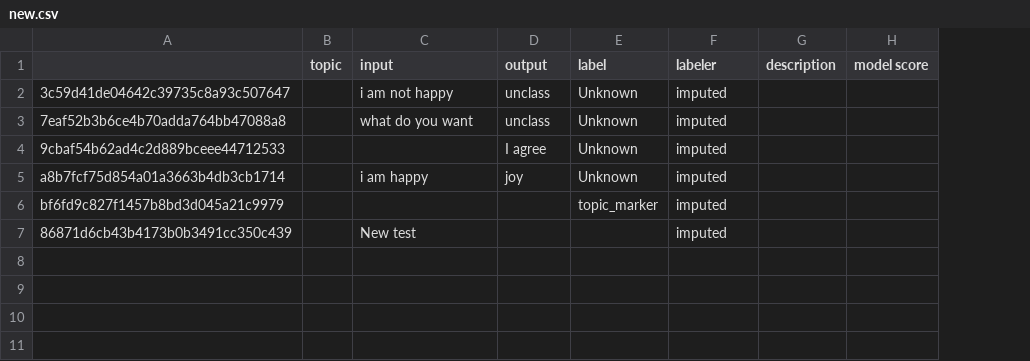
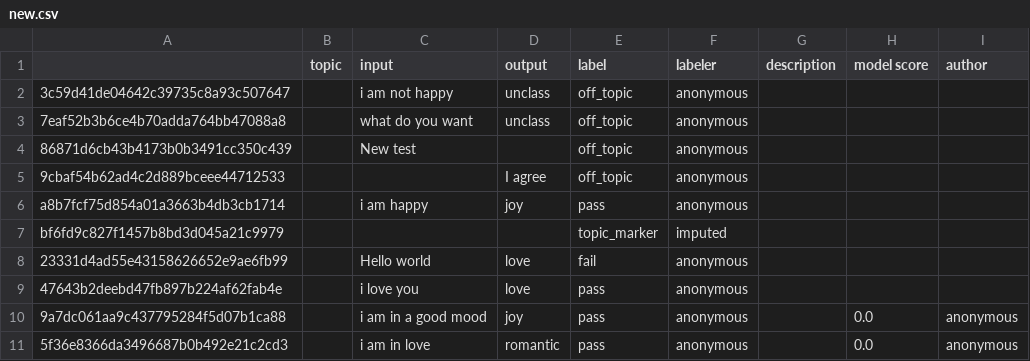
Before and after one commit to ieso/adatest, a CSV file: new.csv, drawn as a sheet; removed rows and columns are numbered as before the commit, all else as after; the diff names each change by its address in the sheet, - before the commit and + after, or states it on an @@ line.

```diff
--- a/new.csv
+++ b/new.csv
+column I (author), empty
-E2:E3 (label): Unknown
+E2:E3 (label): off_topic
-F2:F3 (labeler): imputed
+F2:F3 (labeler): anonymous
+row 4: 86871d6cb43b4173b0b3491cc350c439 |  | New test |  | off_topic | anonymous
-E5 (label): Unknown
+E5 (label): off_topic
-F5:F6 (labeler): imputed
+F5:F6 (labeler): anonymous
-E6 (label): Unknown
+E6 (label): pass
-row 7: 86871d6cb43b4173b0b3491cc350c439 |  | New test |  |  | imputed
+row 8: 23331d4ad55e43158626652e9ae6fb99 |  | Hello world | love | fail | anonymous
+row 9: 47643b2deebd47fb897b224af62fab4e |  | i love you | love | pass | anonymous
+row 10: 9a7dc061aa9c437795284f5d07b1ca88 |  | i am in a good mood | joy | pass | anonymous |  | 0.0 | anonymous
+row 11: 5f36e8366da3496687b0b492e21c2cd3 |  | i am in love | romantic | pass | anonymous |  | 0.0 | anonymous
```
Also changed, not shown: 2 other files.
